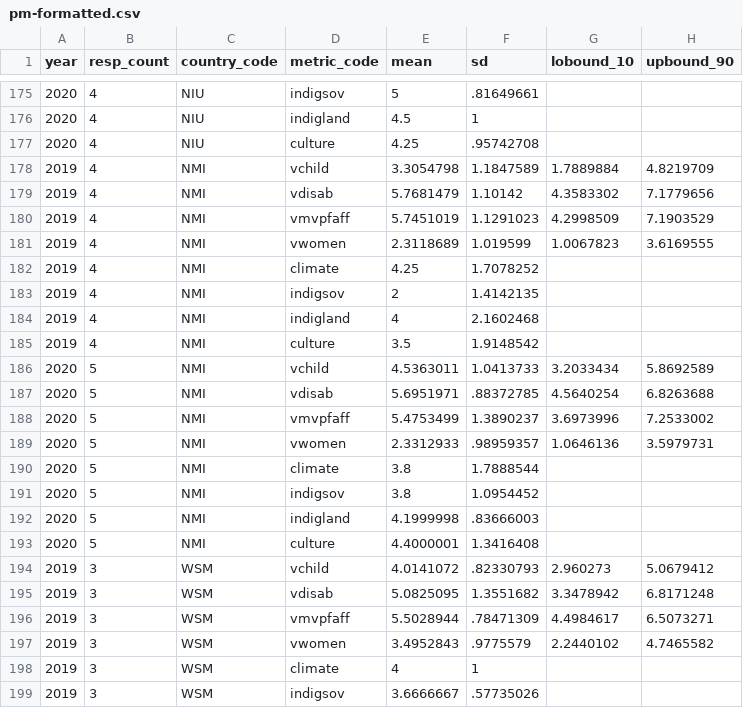
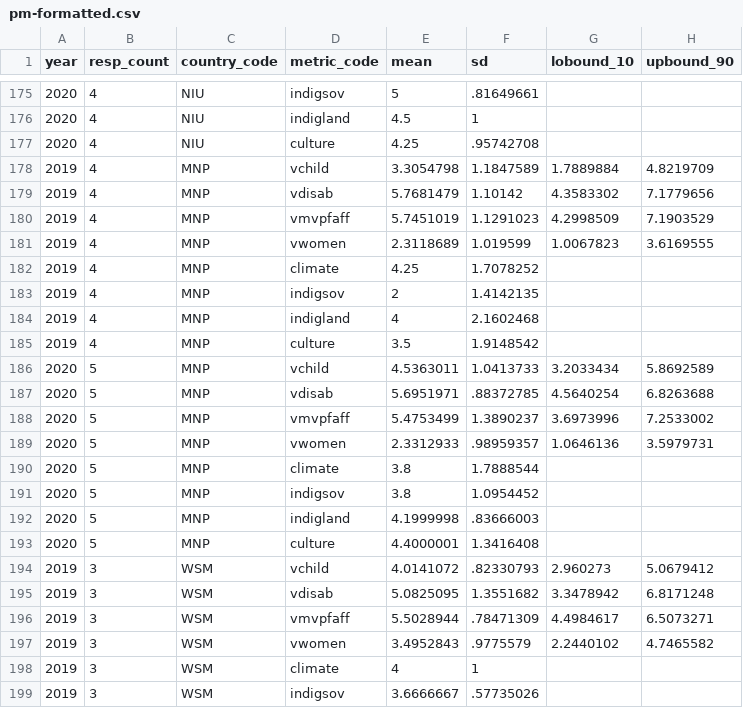
Before and after one commit to HumanRightsMeasurementInitiative/hrmi-dataportal-data, a CSV file: data/pm-formatted.csv, drawn as a sheet; only a part is shown, gaps mark what is left out.

Commit message:
fix MNP code

```diff
--- a/data/pm-formatted.csv
+++ b/data/pm-formatted.csv
@@ -177,18 +177,18 @@
 2020,4,"NIU","culture",4.25,".95742708",,
-2019,4,"NMI","vchild",3.3054798,1.1847589,1.7889884,4.8219709
-2019,4,"NMI","vdisab",5.7681479,1.10142,4.3583302,7.1779656
-2019,4,"NMI","vmvpfaff",5.7451019,1.1291023,4.2998509,7.1903529
-2019,4,"NMI","vwomen",2.3118689,1.019599,1.0067823,3.6169555
-2019,4,"NMI","climate",4.25,1.7078252,,
-2019,4,"NMI","indigsov",2,1.4142135,,
-2019,4,"NMI","indigland",4,2.1602468,,
-2019,4,"NMI","culture",3.5,1.9148542,,
-2020,5,"NMI","vchild",4.5363011,1.0413733,3.2033434,5.8692589
-2020,5,"NMI","vdisab",5.6951971,".88372785",4.5640254,6.8263688
-2020,5,"NMI","vmvpfaff",5.4753499,1.3890237,3.6973996,7.2533002
-2020,5,"NMI","vwomen",2.3312933,".98959357",1.0646136,3.5979731
-2020,5,"NMI","climate",3.8,1.7888544,,
-2020,5,"NMI","indigsov",3.8,1.0954452,,
-2020,5,"NMI","indigland",4.1999998,".83666003",,
-2020,5,"NMI","culture",4.4000001,1.3416408,,
+2019,4,"MNP","vchild",3.3054798,1.1847589,1.7889884,4.8219709
+2019,4,"MNP","vdisab",5.7681479,1.10142,4.3583302,7.1779656
+2019,4,"MNP","vmvpfaff",5.7451019,1.1291023,4.2998509,7.1903529
+2019,4,"MNP","vwomen",2.3118689,1.019599,1.0067823,3.6169555
+2019,4,"MNP","climate",4.25,1.7078252,,
+2019,4,"MNP","indigsov",2,1.4142135,,
+2019,4,"MNP","indigland",4,2.1602468,,
+2019,4,"MNP","culture",3.5,1.9148542,,
+2020,5,"MNP","vchild",4.5363011,1.0413733,3.2033434,5.8692589
+2020,5,"MNP","vdisab",5.6951971,".88372785",4.5640254,6.8263688
+2020,5,"MNP","vmvpfaff",5.4753499,1.3890237,3.6973996,7.2533002
+2020,5,"MNP","vwomen",2.3312933,".98959357",1.0646136,3.5979731
+2020,5,"MNP","climate",3.8,1.7888544,,
+2020,5,"MNP","indigsov",3.8,1.0954452,,
+2020,5,"MNP","indigland",4.1999998,".83666003",,
+2020,5,"MNP","culture",4.4000001,1.3416408,,
 2019,3,"WSM","vchild",4.0141072,".82330793",2.960273,5.0679412
```
